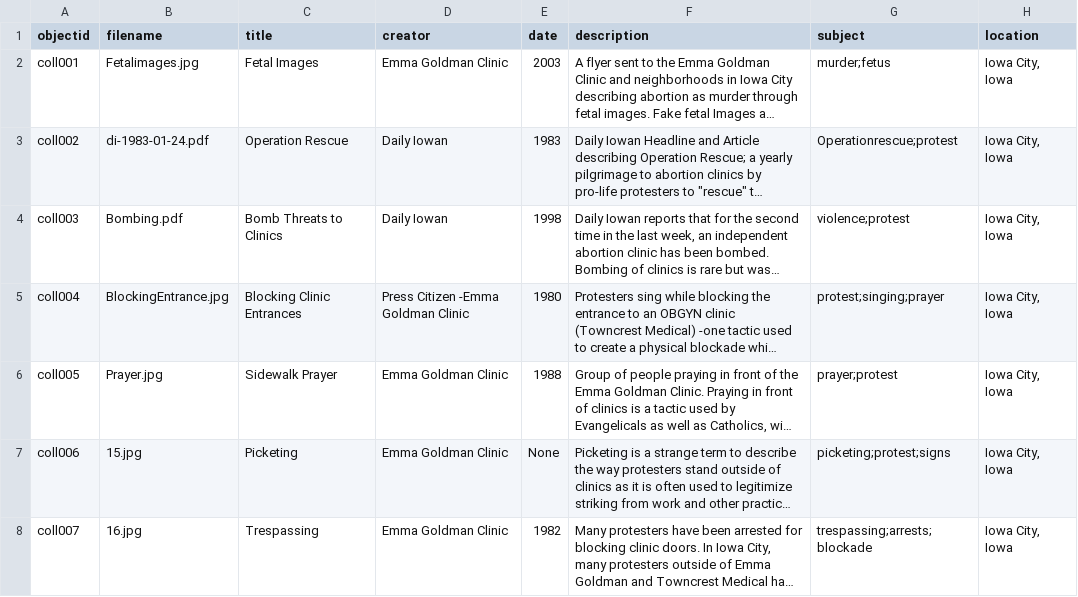
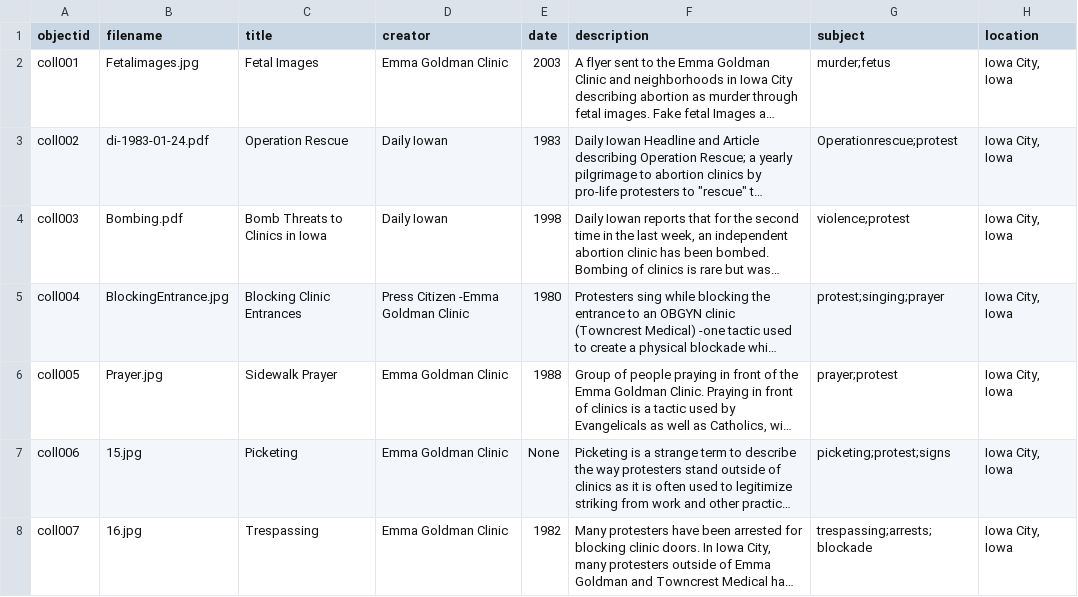
Before and after one commit to marcosvdotcom/NewProLifeHistory, a CSV file: _data/collection-metadata.csv, drawn as a sheet; only a part is shown; long unchanged cells end in …; the diff names each change by its address in the sheet, - before the commit and + after, or states it on an @@ line.

Commit message:
adding "in iowa" to one item's title

```diff
--- a/_data/collection-metadata.csv
+++ b/_data/collection-metadata.csv
-C4 (title): Bomb Threats to Clinics
+C4 (title): Bomb Threats to Clinics in Iowa
```
